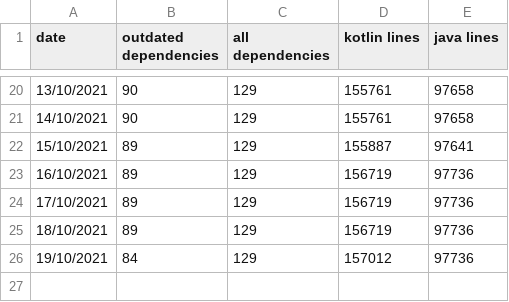
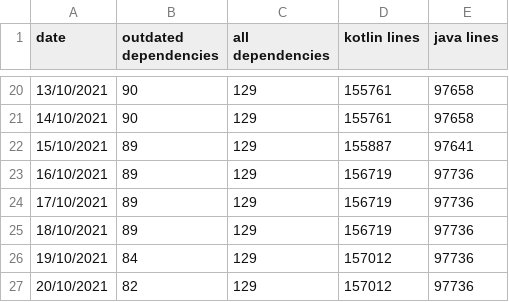
Before and after one commit to wzieba/Autostattic, a CSV file: results/WordPress-Android.csv, drawn as a sheet; only a part is shown, gaps mark what is left out.

```diff
--- a/results/WordPress-Android.csv
+++ b/results/WordPress-Android.csv
@@ -26 +26,2 @@ date,outdated dependencies,all dependencies,kotlin lines,java lines
 19/10/2021,84,129,157012,97736
+20/10/2021,82,129,157012,97736
```
